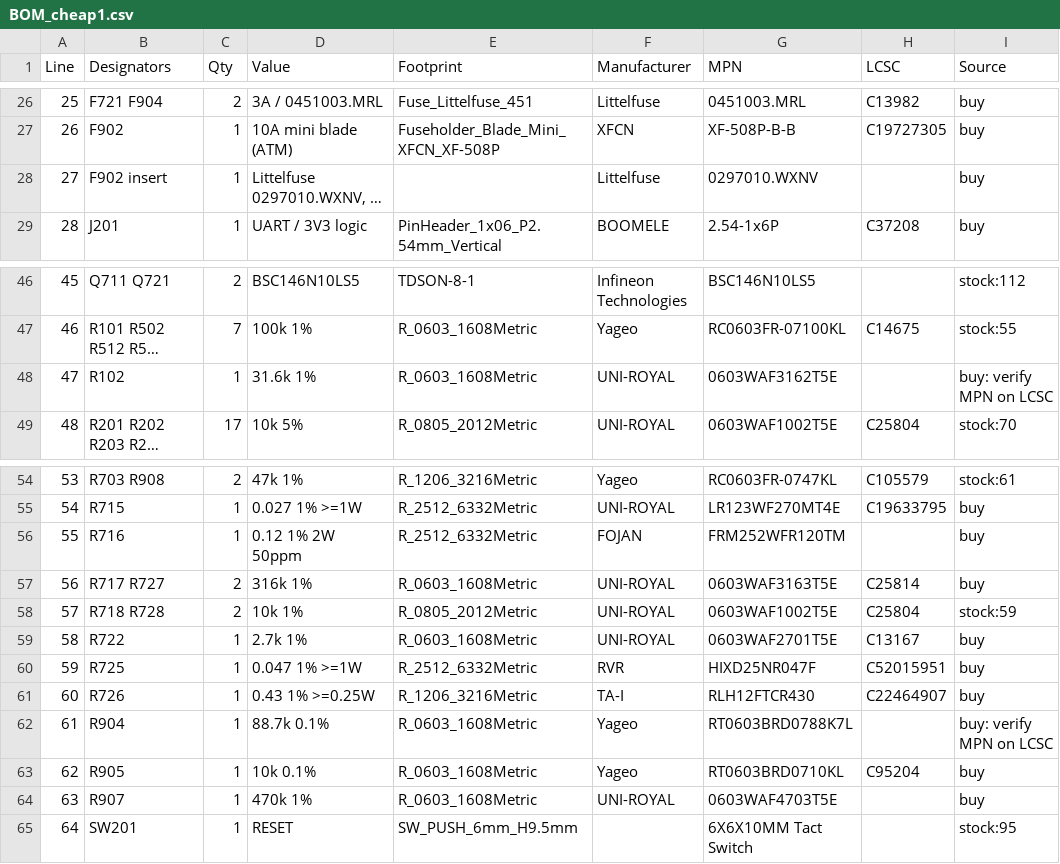
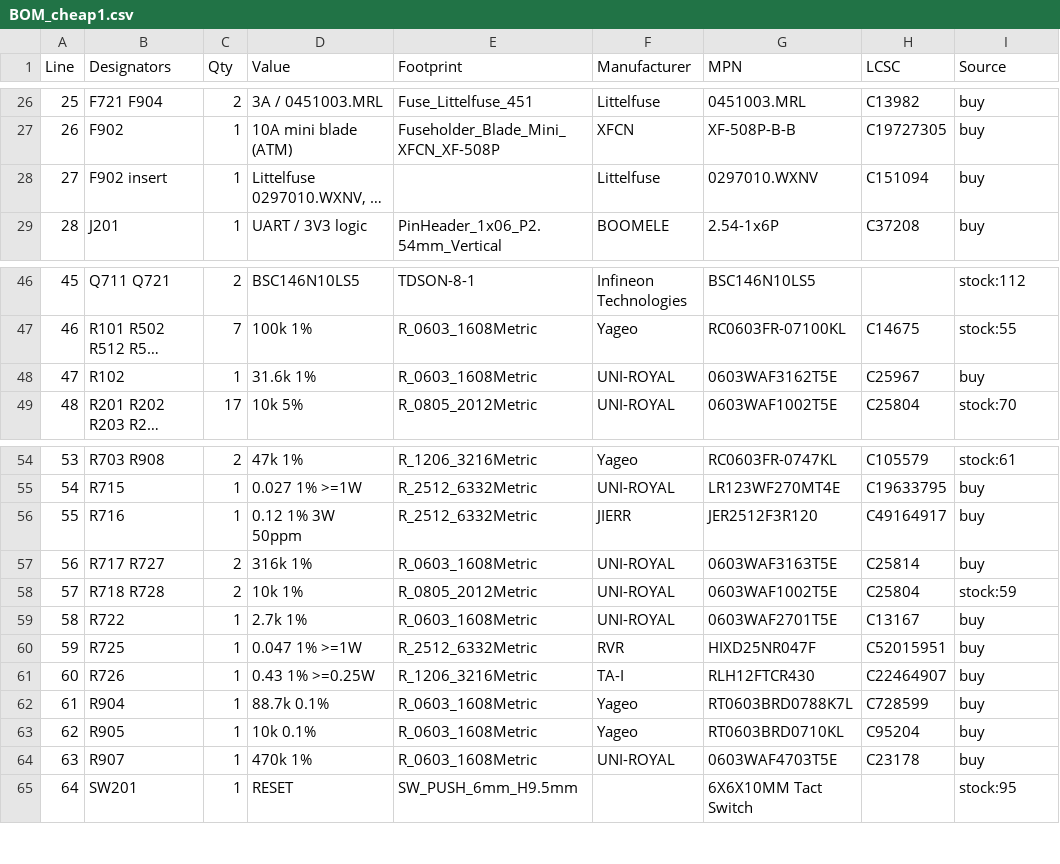
Before and after one commit to nikolajevs/ai, a CSV file: pcb/cheap-version/BOM_cheap1.csv, drawn as a sheet; only a part is shown, gaps mark what is left out; long unchanged cells end in …; the diff names each change by its address in the sheet, - before the commit and + after, or states it on an @@ line.

```diff
--- a/pcb/cheap-version/BOM_cheap1.csv
+++ b/pcb/cheap-version/BOM_cheap1.csv
-H28 (LCSC): (empty)
+H28 (LCSC): C151094
-H48 (LCSC): (empty)
+H48 (LCSC): C25967
-I48 (Source): buy: verify MPN on LCSC
+I48 (Source): buy
-D56 (Value): 0.12 1% 2W 50ppm
+D56 (Value): 0.12 1% 3W 50ppm
-F56 (Manufacturer): FOJAN
+F56 (Manufacturer): JIERR
-G56 (MPN): FRM252WFR120TM
+G56 (MPN): JER2512F3R120
-H56 (LCSC): (empty)
+H56 (LCSC): C49164917
-H62 (LCSC): (empty)
+H62 (LCSC): C728599
-I62 (Source): buy: verify MPN on LCSC
+I62 (Source): buy
-H64 (LCSC): (empty)
+H64 (LCSC): C23178
```
Also changed, not shown: pcb/cheap-version/BUY_cheap1.csv, 10 other files.
